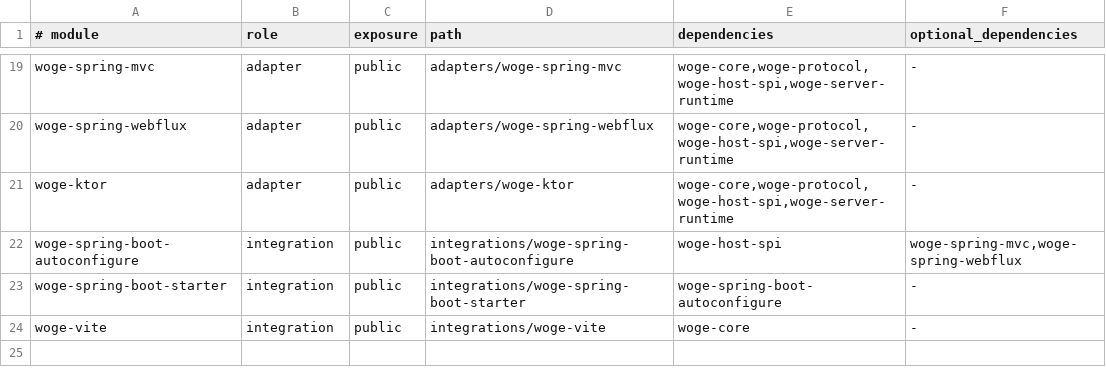
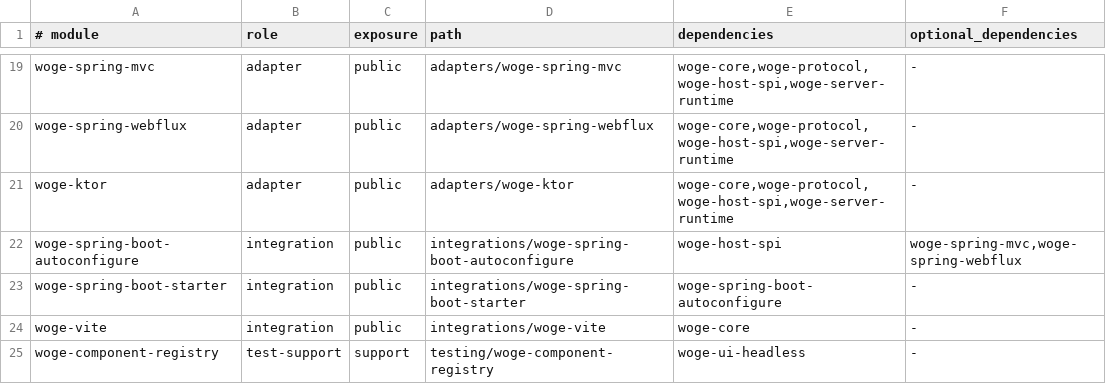
Before and after one commit to christian-draeger/woge, a TSV file: config/architecture/module-boundaries.tsv, drawn as a sheet; only a part is shown, gaps mark what is left out; the diff names each change by its address in the sheet, - before the commit and + after, or states it on an @@ line.

Commit message:
feat(components): add source-owned component registry and installer
The dev.woge.components plugin lists, previews and installs editable
Kotlin/CSS recipes from a versioned offline registry with license and
provenance, and updates them via three-way comparison. Every variant is
compiled and tested in check.

Closes #81

```diff
--- a/config/architecture/module-boundaries.tsv
+++ b/config/architecture/module-boundaries.tsv
+row 25: woge-component-registry | test-support | support | testing/woge-component-registry | woge-ui-headless | -
```
Also changed, not shown: 31 other files.
